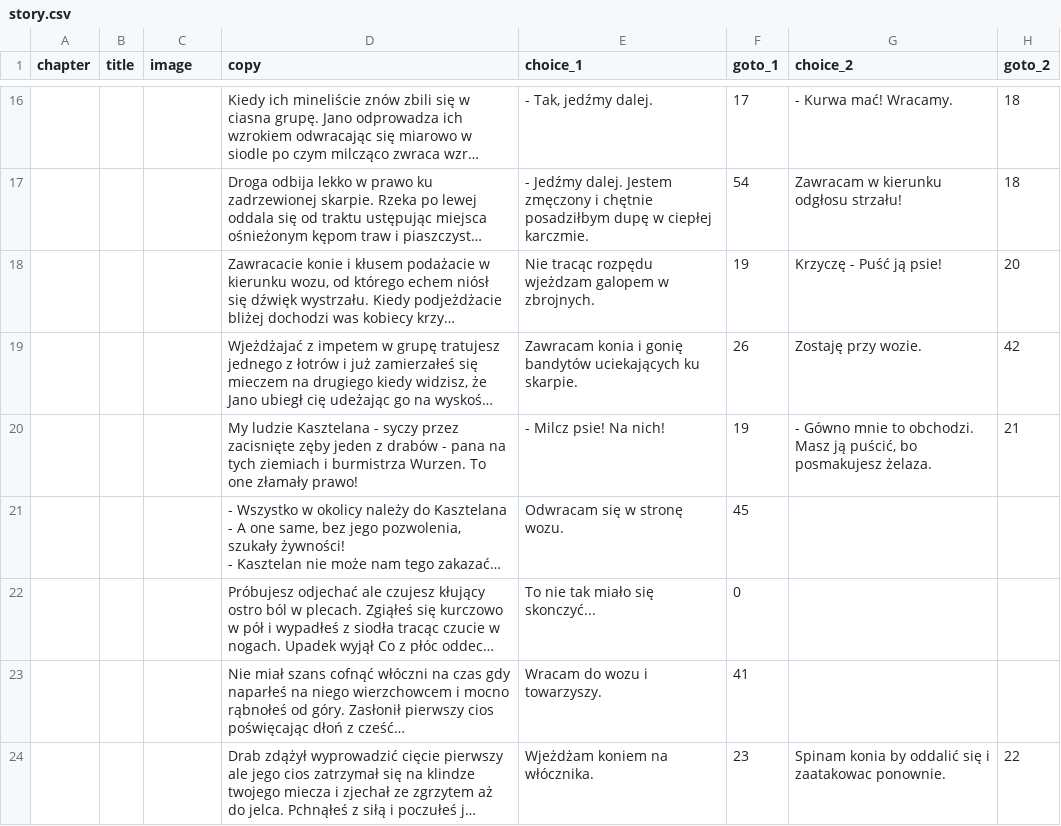
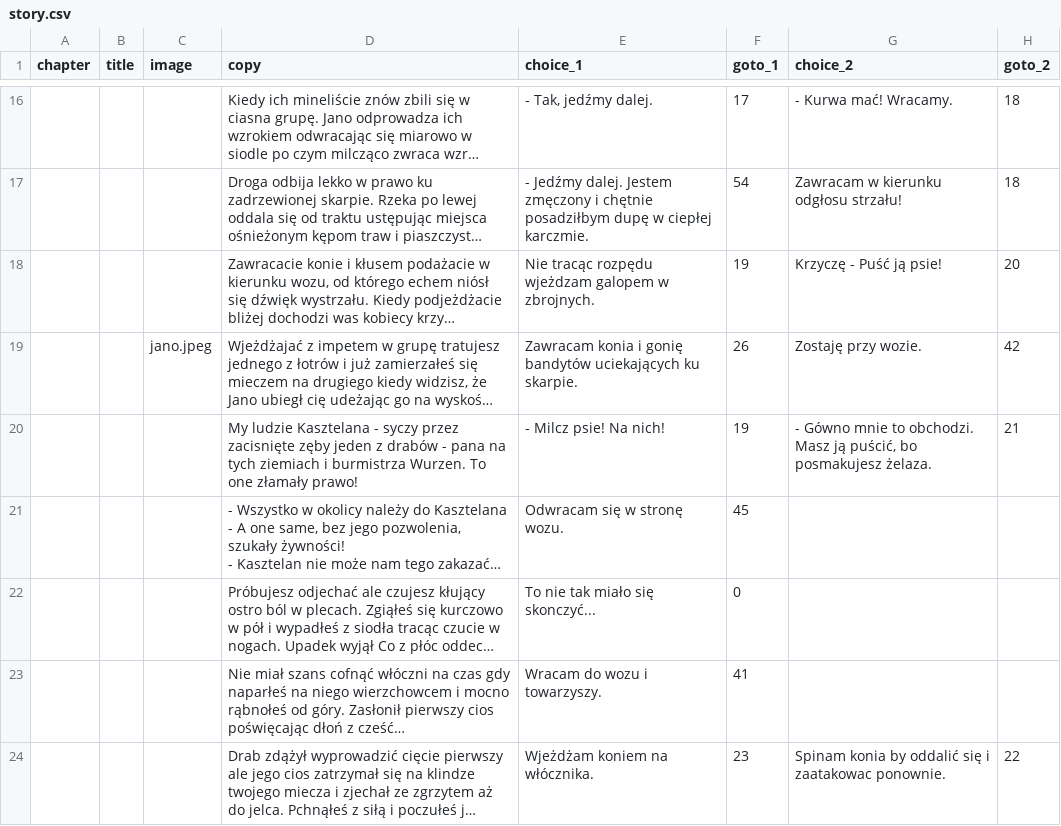
Before and after one commit to proochster/kroniki, a CSV file: _data/pl/gawron/story.csv, drawn as a sheet; only a part is shown, gaps mark what is left out; long unchanged cells end in …; the diff names each change by its address in the sheet, - before the commit and + after, or states it on an @@ line.

Commit message:
^ Gawron: jano image ref

```diff
--- a/_data/pl/gawron/story.csv
+++ b/_data/pl/gawron/story.csv
-C19 (image): (empty)
+C19 (image): jano.jpeg
```
